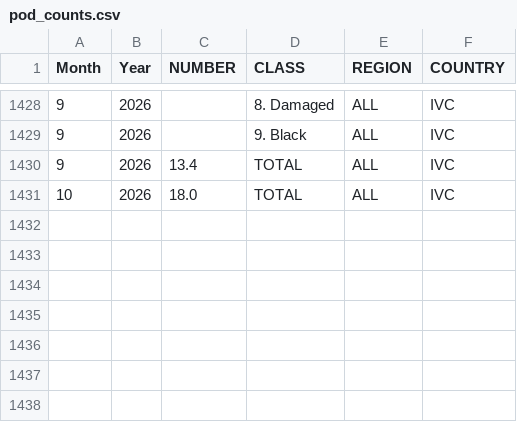
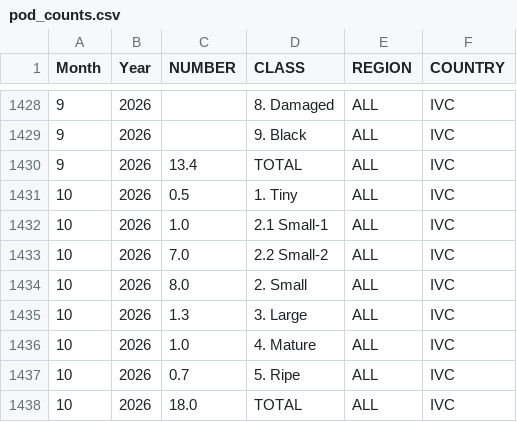
Before and after one commit to virataryaa/cocoa-arrivals, a CSV file: Database/pod_counts.csv, drawn as a sheet; only a part is shown, gaps mark what is left out.

Commit message:
Pod counts IVC: Oct-2026 Tiny 0.5; Oct-2026 Small-1 1; Oct-2026 Small-2 7; Oct-2026 Small 8; Oct-2026 Large 1.3; Oct-2026 Mature 1; Oct-2026 Ripe 0.7

```diff
--- a/Database/pod_counts.csv
+++ b/Database/pod_counts.csv
@@ -1430,2 +1430,9 @@ Month,Year,NUMBER,CLASS,REGION,COUNTRY
 9,2026,13.4,TOTAL,ALL,IVC
+10,2026,0.5,1. Tiny,ALL,IVC
+10,2026,1.0,2.1 Small-1,ALL,IVC
+10,2026,7.0,2.2 Small-2,ALL,IVC
+10,2026,8.0,2. Small,ALL,IVC
+10,2026,1.3,3. Large,ALL,IVC
+10,2026,1.0,4. Mature,ALL,IVC
+10,2026,0.7,5. Ripe,ALL,IVC
 10,2026,18.0,TOTAL,ALL,IVC
```
